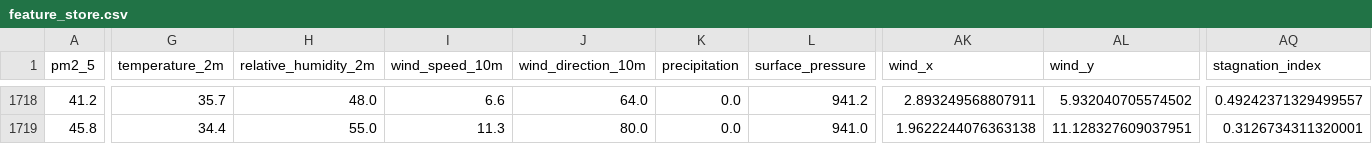
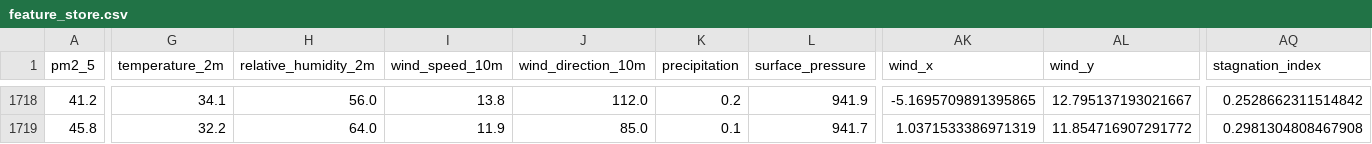
Before and after one commit to AmnaNazir20/Pearls-AQI-Predictor, a CSV file: feature_store.csv, drawn as a sheet; only a part is shown, gaps mark what is left out; the diff covers the shown part only; the diff names each change by its address in the sheet, - before the commit and + after, or states it on an @@ line.

```diff
--- a/feature_store.csv
+++ b/feature_store.csv
-G1718 (temperature_2m): 35.7
+G1718 (temperature_2m): 34.1
-H1718 (relative_humidity_2m): 48.0
+H1718 (relative_humidity_2m): 56.0
-I1718 (wind_speed_10m): 6.6
+I1718 (wind_speed_10m): 13.8
-J1718 (wind_direction_10m): 64.0
+J1718 (wind_direction_10m): 112.0
-K1718 (precipitation): 0.0
+K1718 (precipitation): 0.2
-L1718 (surface_pressure): 941.2
+L1718 (surface_pressure): 941.9
-AK1718 (wind_x): 2.893249568807911
+AK1718 (wind_x): -5.1695709891395865
-AL1718 (wind_y): 5.932040705574502
+AL1718 (wind_y): 12.795137193021667
-AQ1718 (stagnation_index): 0.49242371329499557
+AQ1718 (stagnation_index): 0.2528662311514842
-G1719 (temperature_2m): 34.4
+G1719 (temperature_2m): 32.2
-H1719 (relative_humidity_2m): 55.0
+H1719 (relative_humidity_2m): 64.0
-I1719 (wind_speed_10m): 11.3
+I1719 (wind_speed_10m): 11.9
-J1719 (wind_direction_10m): 80.0
+J1719 (wind_direction_10m): 85.0
-K1719 (precipitation): 0.0
+K1719 (precipitation): 0.1
-L1719 (surface_pressure): 941.0
+L1719 (surface_pressure): 941.7
-AK1719 (wind_x): 1.9622244076363138
+AK1719 (wind_x): 1.0371533386971319
-AL1719 (wind_y): 11.128327609037951
+AL1719 (wind_y): 11.854716907291772
-AQ1719 (stagnation_index): 0.3126734311320001
+AQ1719 (stagnation_index): 0.2981304808467908
```
Also changed, not shown: 116 edited cells elsewhere in this file.
